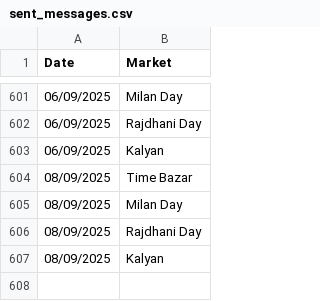
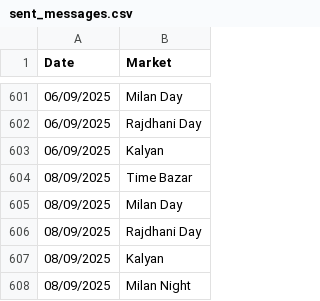
Before and after one commit to Vishalsnw/Kalyan_web, a CSV file: sent_messages.csv, drawn as a sheet; only a part is shown, gaps mark what is left out; the diff names each change by its address in the sheet, - before the commit and + after, or states it on an @@ line.

```diff
--- a/sent_messages.csv
+++ b/sent_messages.csv
+row 608: 08/09/2025 | Milan Night
```
Also changed, not shown: satta_data.csv.
